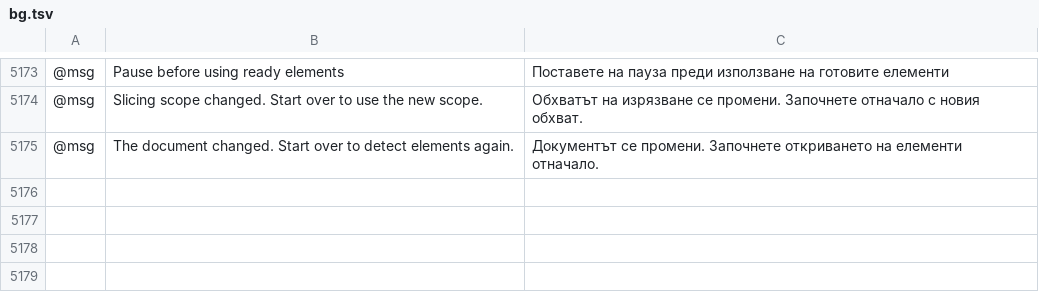
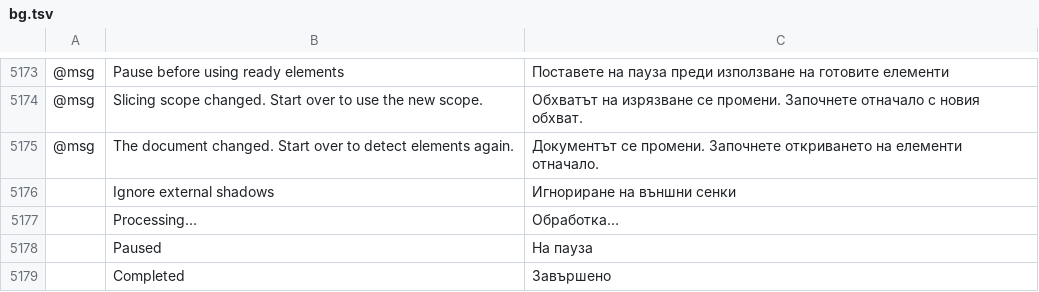
Before and after one commit to Daiduong/vectorcraft, a TSV file: crates/ui-egui/src/i18n/bg.tsv, drawn as a sheet; only a part is shown, gaps mark what is left out; the diff names each change by its address in the sheet, - before the commit and + after, or states it on an @@ line.

```diff
--- a/crates/ui-egui/src/i18n/bg.tsv
+++ b/crates/ui-egui/src/i18n/bg.tsv
+row 5176:  | Ignore external shadows | Игнориране на външни сенки
+row 5177:  | Processing… | Обработка…
+row 5178:  | Paused | На пауза
+row 5179:  | Completed | Завършено
```
Also changed, not shown: crates/ui-egui/src/i18n/el.tsv, crates/ui-egui/src/i18n/hu.tsv, 27 other files.
